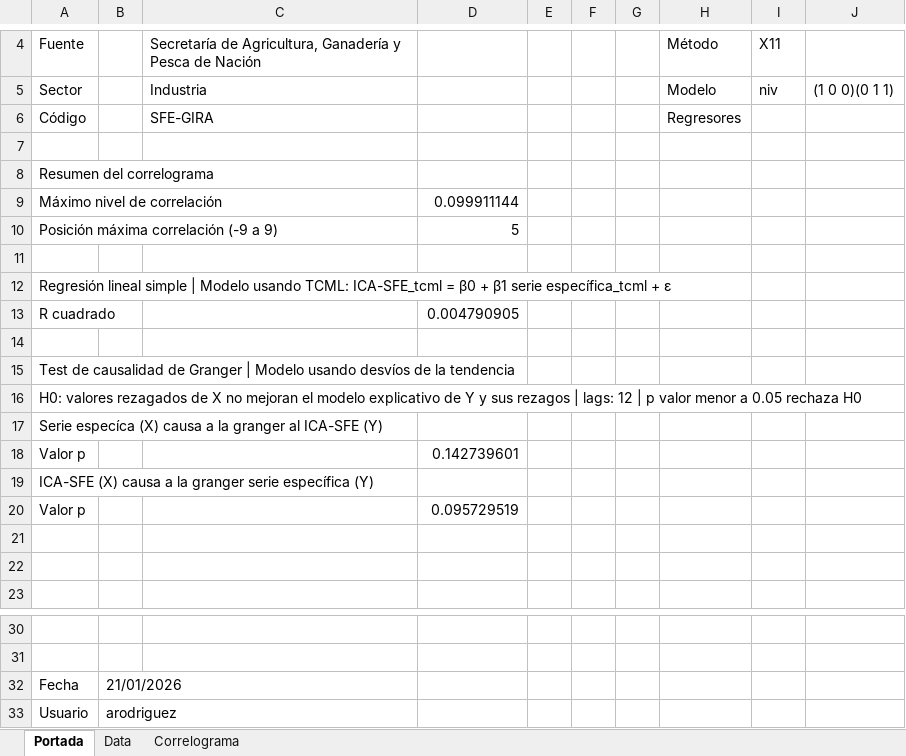
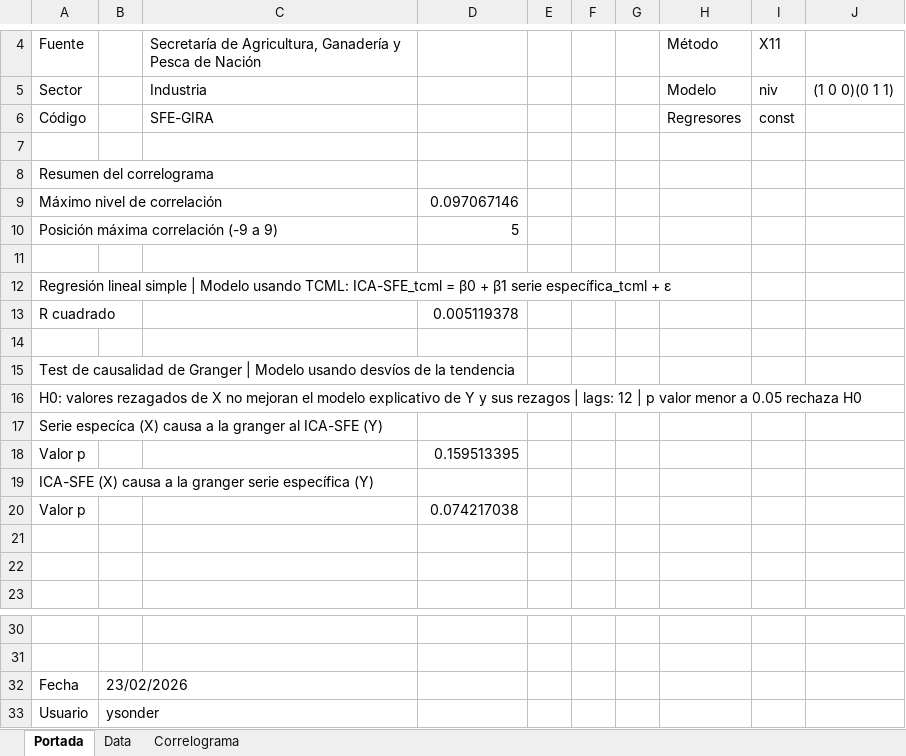
Before and after one commit to CES-BCSF/ces-bcsf.github.io, an Excel workbook: web_ces/indicadores/SFE-GIRA_out.xlsx, sheet Portada, drawn as a sheet; only a part is shown, gaps mark what is left out; values as stored, in another font and other column widths than the file's, no borders; the diff names each change by its address in the sheet, - before the commit and + after, or states it on an @@ line.

```diff
--- a/web_ces/indicadores/SFE-GIRA_out.xlsx (sheet Portada)
+++ b/web_ces/indicadores/SFE-GIRA_out.xlsx (sheet Portada)
-I6: (empty)
+I6: const
-D9: 0.099911144
+D9: 0.097067146
-D13: 0.004790905
+D13: 0.005119378
-D18: 0.142739601
+D18: 0.159513395
-D20: 0.095729519
+D20: 0.074217038
-B32: 21/01/2026
+B32: 23/02/2026
-B33: arodriguez
+B33: ysonder
```
Also changed, not shown: sheet Data, sheet Correlograma, 2 other files.
